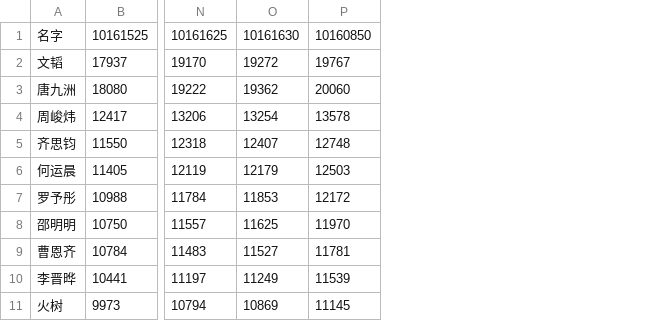
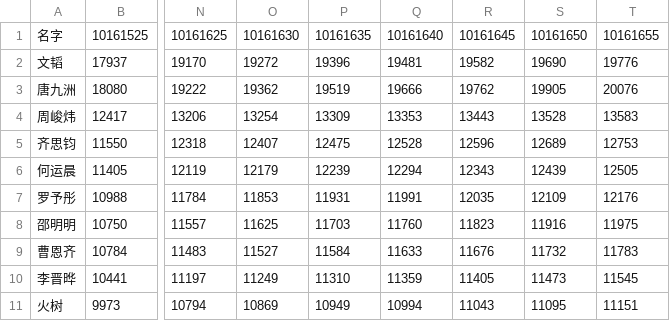
Before and after one commit to konohacyan/mx10ranking, a CSV file: wish_records.csv, drawn as a sheet; only a part is shown, gaps mark what is left out; removed rows and columns are numbered as before the commit, all else as after; the diff names each change by its address in the sheet, - before the commit and + after, or states it on an @@ line.

Commit message:
sync: restore Beijing-time data from local

```diff
--- a/wish_records.csv
+++ b/wish_records.csv
-column P, rows 1-11: 10160850 | 19767 | 20060 | 13578 | 12748 | 12503 | 12172 | 11970 | 11781 | 11539 | 11145
+column P, rows 1-11: 10161635 | 19396 | 19519 | 13309 | 12475 | 12239 | 11931 | 11703 | 11584 | 11310 | 10949
+column Q, rows 1-11: 10161640 | 19481 | 19666 | 13353 | 12528 | 12294 | 11991 | 11760 | 11633 | 11359 | 10994
+column R, rows 1-11: 10161645 | 19582 | 19762 | 13443 | 12596 | 12343 | 12035 | 11823 | 11676 | 11405 | 11043
+column S, rows 1-11: 10161650 | 19690 | 19905 | 13528 | 12689 | 12439 | 12109 | 11916 | 11732 | 11473 | 11095
+column T, rows 1-11: 10161655 | 19776 | 20076 | 13583 | 12753 | 12505 | 12176 | 11975 | 11783 | 11545 | 11151
```
